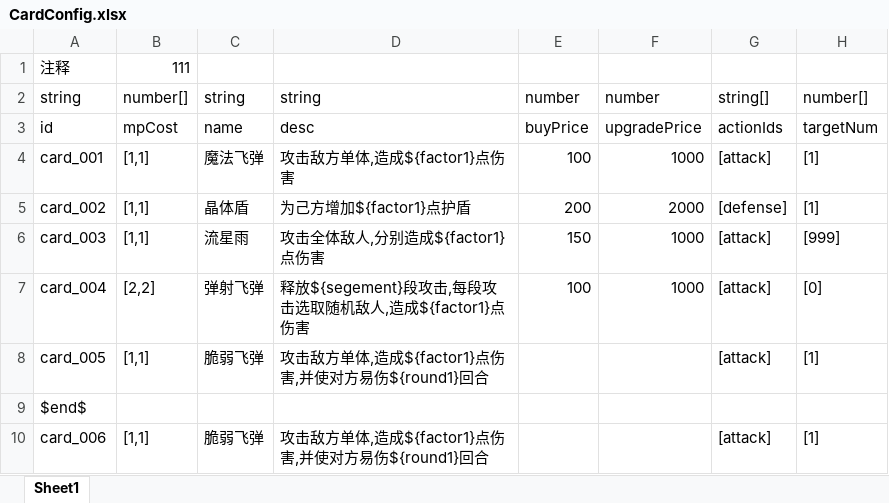
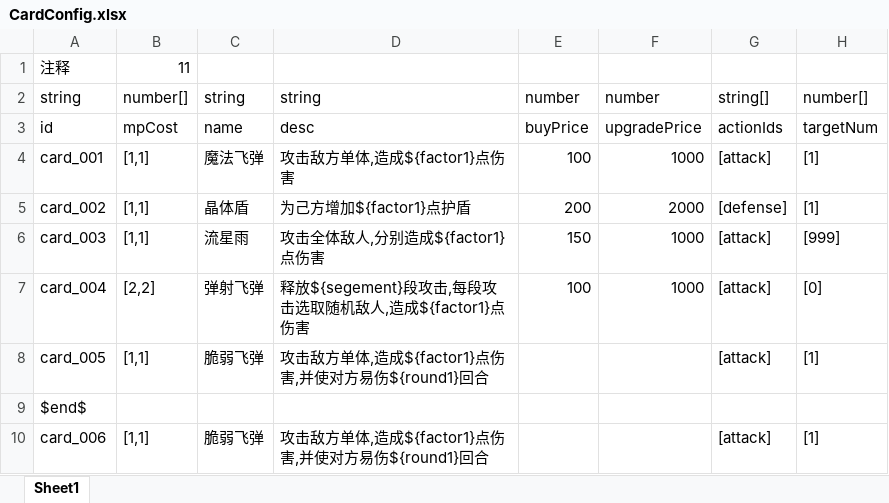
Before and after one commit to GouTouLi-Yu/lgyyxyres, an Excel workbook: data/CardConfig.xlsx, sheet Sheet1, drawn as a sheet; only a part is shown; values as stored, in another font and other column widths than the file's, no borders; the diff names each change by its address in the sheet, - before the commit and + after, or states it on an @@ line.

Commit message:
Revert "Update CardConfig.xlsx"
This reverts commit 9b69c2a31f688e76d77519304f1dcb7b2909638d.

```diff
--- a/data/CardConfig.xlsx (sheet Sheet1)
+++ b/data/CardConfig.xlsx (sheet Sheet1)
-B1: 111
+B1: 11
```
